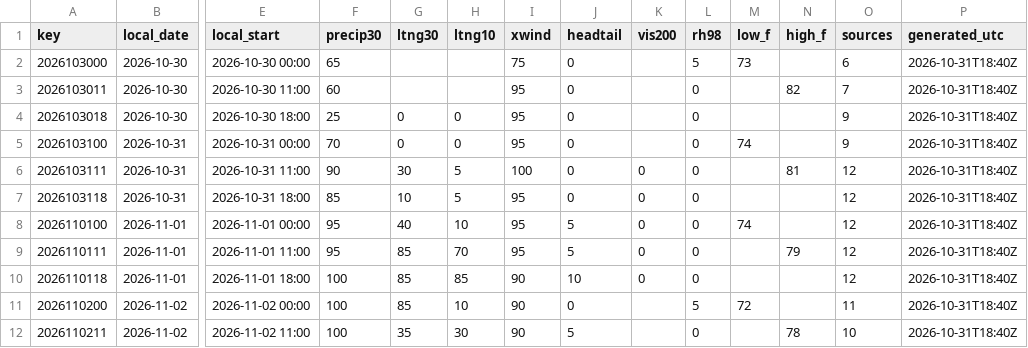
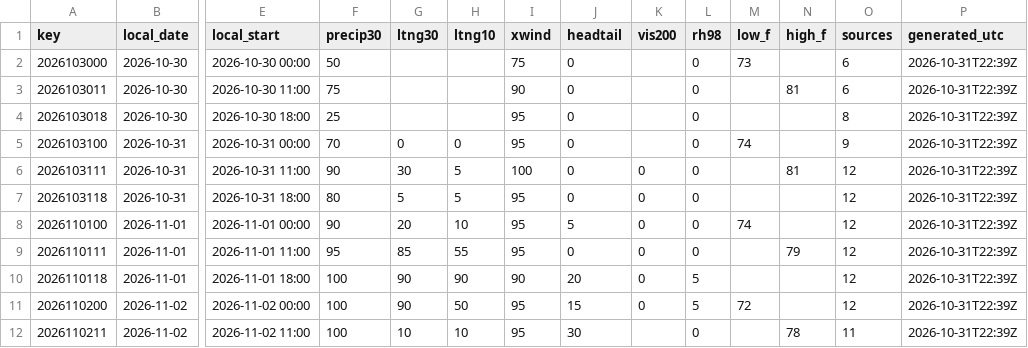
Before and after one commit to cyclonecizek/SLFWeather, a CSV file: docs/data/constraints.csv, drawn as a sheet; only a part is shown, gaps mark what is left out; the diff covers the shown part only; the diff names each change by its address in the sheet, - before the commit and + after, or states it on an @@ line.

```diff
--- a/docs/data/constraints.csv
+++ b/docs/data/constraints.csv
-F2 (precip30): 65
+F2 (precip30): 50
-L2 (rh98): 5
+L2 (rh98): 0
-P2:P12 (generated_utc): 2026-10-31T18:40Z
+P2:P12 (generated_utc): 2026-10-31T22:39Z
-F3 (precip30): 60
+F3 (precip30): 75
-I3 (xwind): 95
+I3 (xwind): 90
-N3 (high_f): 82
+N3 (high_f): 81
-O3 (sources): 7
+O3 (sources): 6
-G4 (ltng30): 0
+G4 (ltng30): (empty)
-H4 (ltng10): 0
+H4 (ltng10): (empty)
-O4 (sources): 9
+O4 (sources): 8
-F7 (precip30): 85
+F7 (precip30): 80
-G7 (ltng30): 10
+G7 (ltng30): 5
-F8 (precip30): 95
+F8 (precip30): 90
-G8 (ltng30): 40
+G8 (ltng30): 20
-H9 (ltng10): 70
+H9 (ltng10): 55
-J9 (headtail): 5
+J9 (headtail): 0
-G10:G11 (ltng30): 85
+G10:G11 (ltng30): 90
-H10 (ltng10): 85
+H10 (ltng10): 90
-J10 (headtail): 10
+J10 (headtail): 20
-L10 (rh98): 0
+L10 (rh98): 5
-H11 (ltng10): 10
+H11 (ltng10): 50
-I11:I12 (xwind): 90
+I11:I12 (xwind): 95
-J11 (headtail): 0
+J11 (headtail): 15
-K11 (vis200): (empty)
+K11 (vis200): 0
-O11 (sources): 11
+O11 (sources): 12
-G12 (ltng30): 35
+G12 (ltng30): 10
-H12 (ltng10): 30
+H12 (ltng10): 10
-J12 (headtail): 5
+J12 (headtail): 30
-O12 (sources): 10
+O12 (sources): 11
```
Also changed, not shown: 65 edited cells elsewhere in this file, docs/data/GFS_upper_air_KTTS.csv, docs/data/KTTS_ENS_wind.csv, 12 other files.
